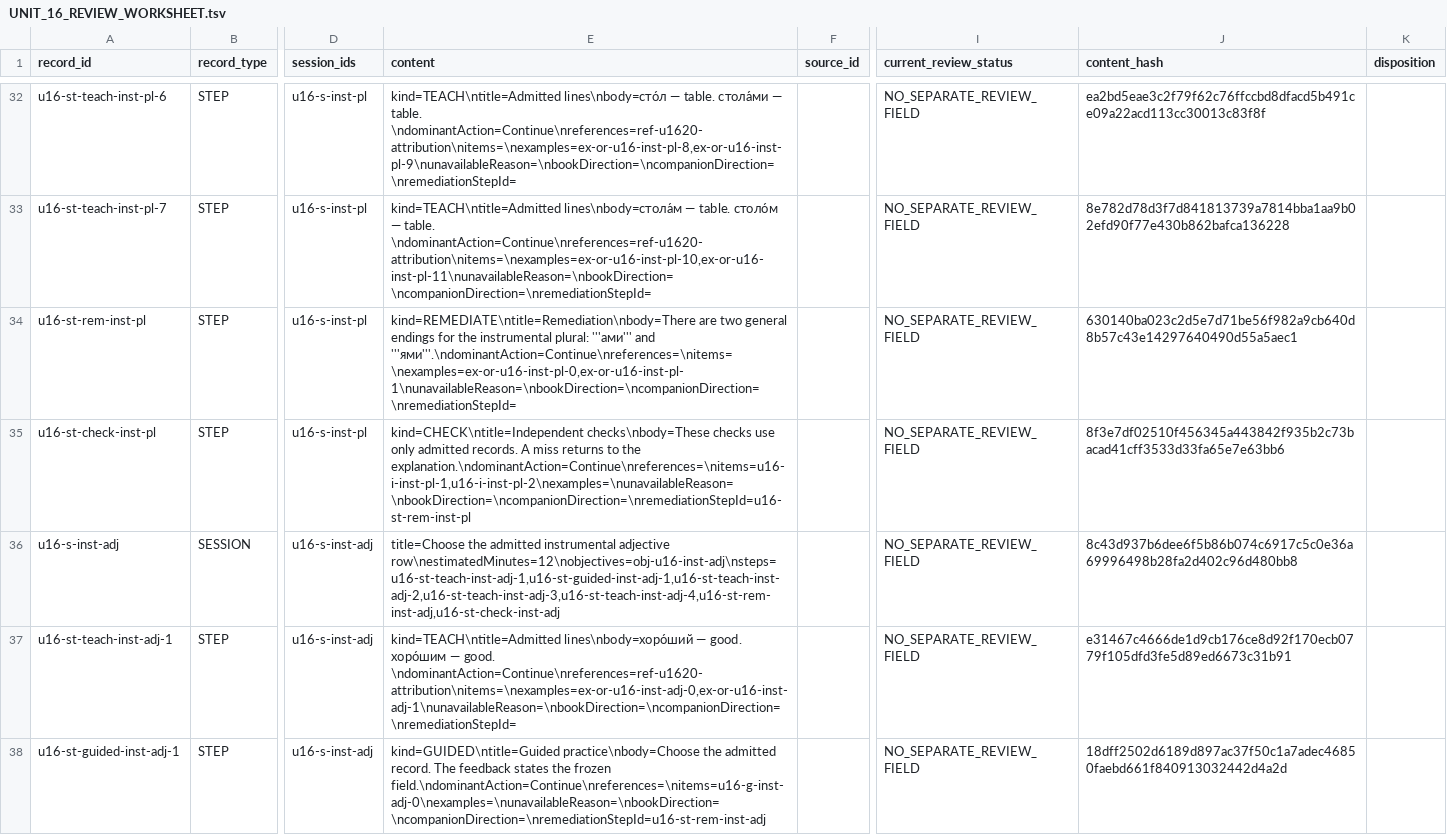
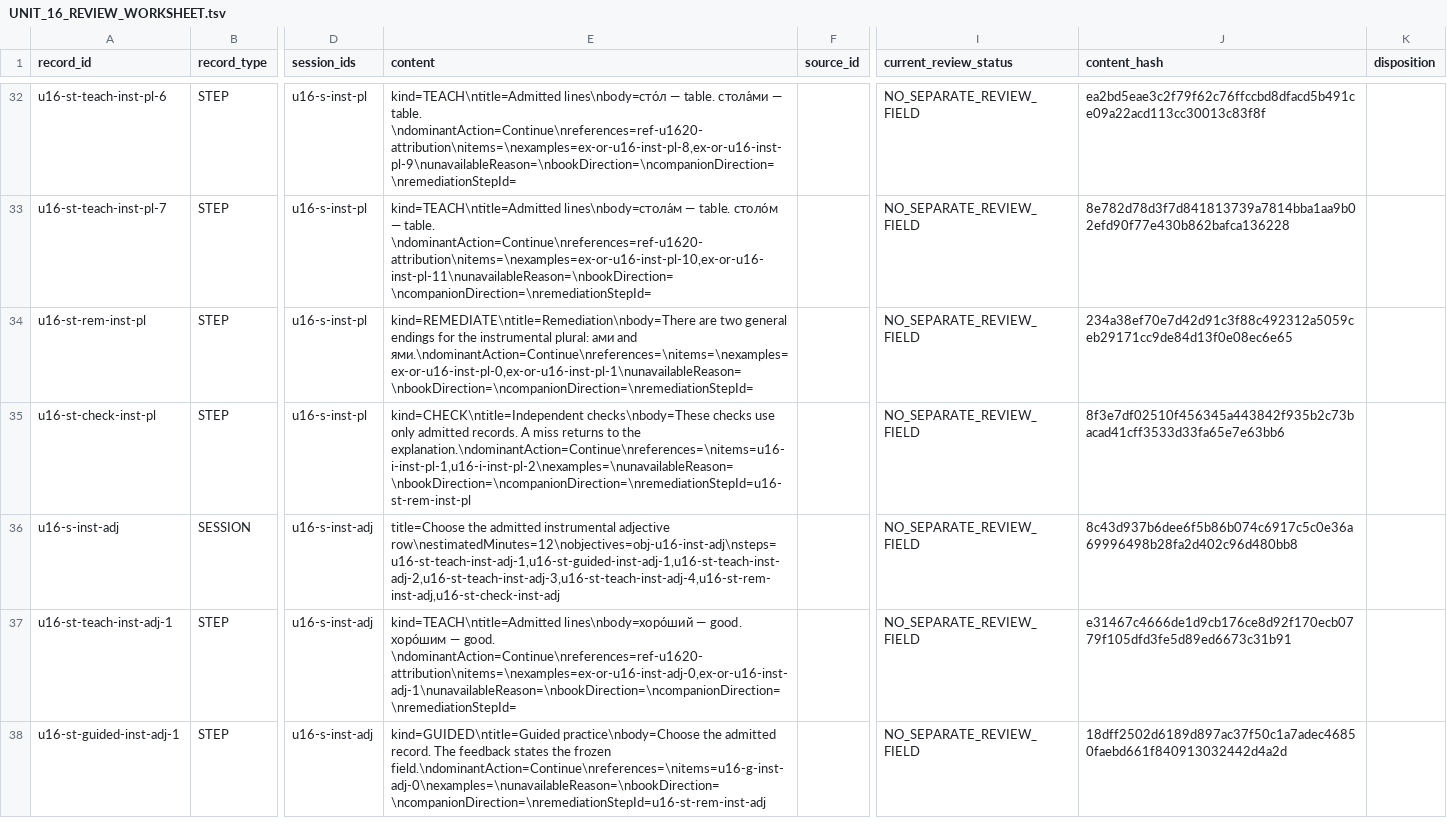
Before and after one commit to justinkulka-lang/russian-companion, a TSV file: review/unit-16/UNIT_16_REVIEW_WORKSHEET.tsv, drawn as a sheet; only a part is shown, gaps mark what is left out; the diff covers the shown part only; the diff names each change by its address in the sheet, - before the commit and + after, or states it on an @@ line.

```diff
--- a/review/unit-16/UNIT_16_REVIEW_WORKSHEET.tsv
+++ b/review/unit-16/UNIT_16_REVIEW_WORKSHEET.tsv
-E34 (content): …instrumental plural: '''ами''' and '''ями'''.\ndominantAction=Continue\nreferences=\nitems=\nexamples=ex-or-u16-inst-pl-0,ex-or-u16-inst-pl-1\nunavailableReason=\nbookDirection=\ncompanionDirection=\nremediationStepId=
+E34 (content): …instrumental plural: ами and ями.\ndominantAction=Continue\nreferences=\nitems=\nexamples=ex-or-u16-inst-pl-0,ex-or-u16-inst-pl-1\nunavailableReason=\nbookDirection=\ncompanionDirection=\nremediationStepId=
-J34 (content_hash): 630140ba023c2d5e7d71be56f982a9cb640d8b57c43e14297640490d55a5aec1
+J34 (content_hash): 234a38ef70e7d42d91c3f88c492312a5059ceb29171cc9de84d13f0e08ec6e65
```
Also changed, not shown: 16 edited cells elsewhere in this file, 11 other files.
